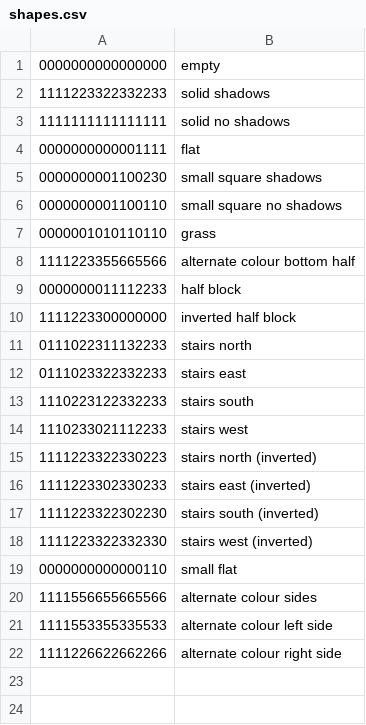
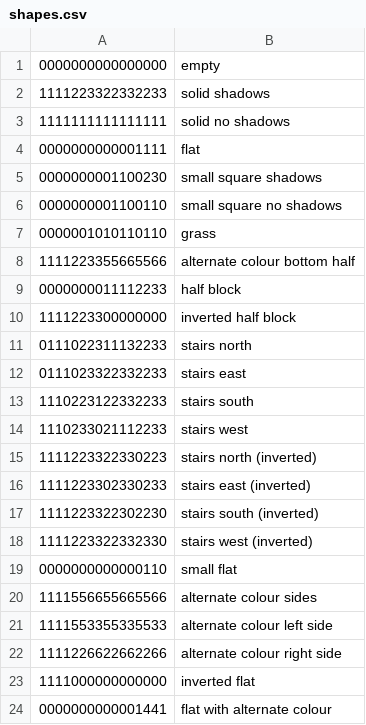
Before and after one commit to saltire/cmapbash, a CSV file: shapes.csv, drawn as a sheet.

```diff
--- a/shapes.csv
+++ b/shapes.csv
@@ -22 +22,3 @@
 1111226622662266,alternate colour right side
+1111000000000000,inverted flat
+0000000000001441,flat with alternate colour
```
Also changed, not shown: textures.csv, 1 other file.
